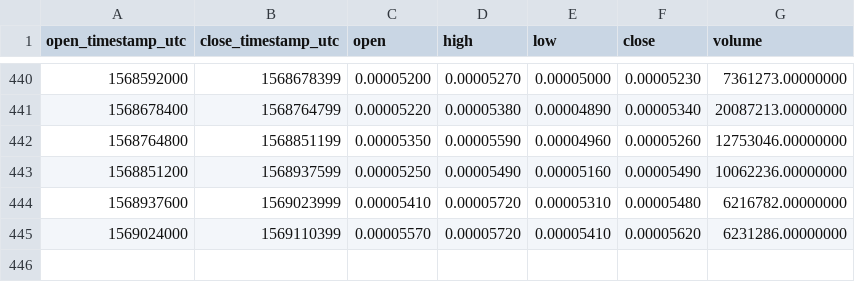
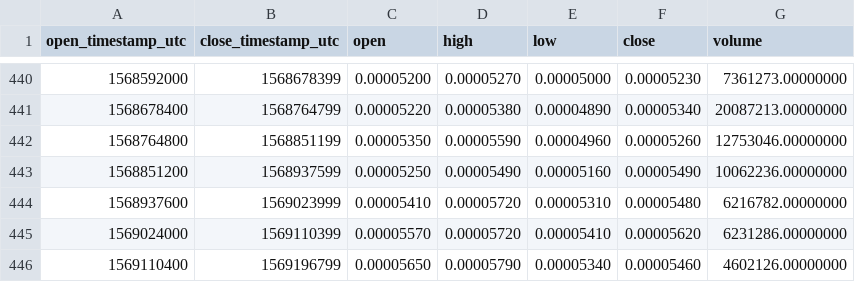
Before and after one commit to cryptobigbro/binance-MFTBNB, a CSV file: binance-MFTBNB-1d.csv, drawn as a sheet; only a part is shown, gaps mark what is left out.

```diff
--- a/binance-MFTBNB-1d.csv
+++ b/binance-MFTBNB-1d.csv
@@ -445 +445,2 @@ open_timestamp_utc,close_timestamp_utc,open,high,low,close,volume
 1569024000,1569110399,0.00005570,0.00005720,0.00005410,0.00005620,6231286.00000000
+1569110400,1569196799,0.00005650,0.00005790,0.00005340,0.00005460,4602126.00000000
```
Also changed, not shown: binance-MFTBNB-1h.csv.
